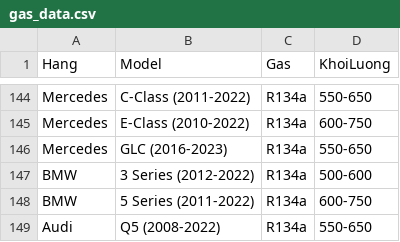
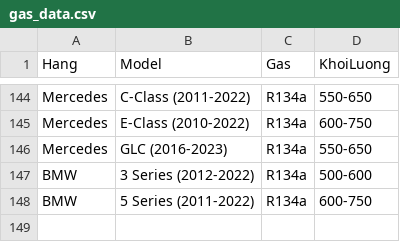
Before and after one commit to mayxuanthanh/maygas, a CSV file: gas_data.csv, drawn as a sheet; only a part is shown, gaps mark what is left out.

Commit message:
Update gas_data.csv

```diff
--- a/gas_data.csv
+++ b/gas_data.csv
@@ -148,2 +148 @@ BMW,3 Series (2012-2022),R134a,500-600
 BMW,5 Series (2011-2022),R134a,600-750
-Audi,Q5 (2008-2022),R134a,550-650
```
